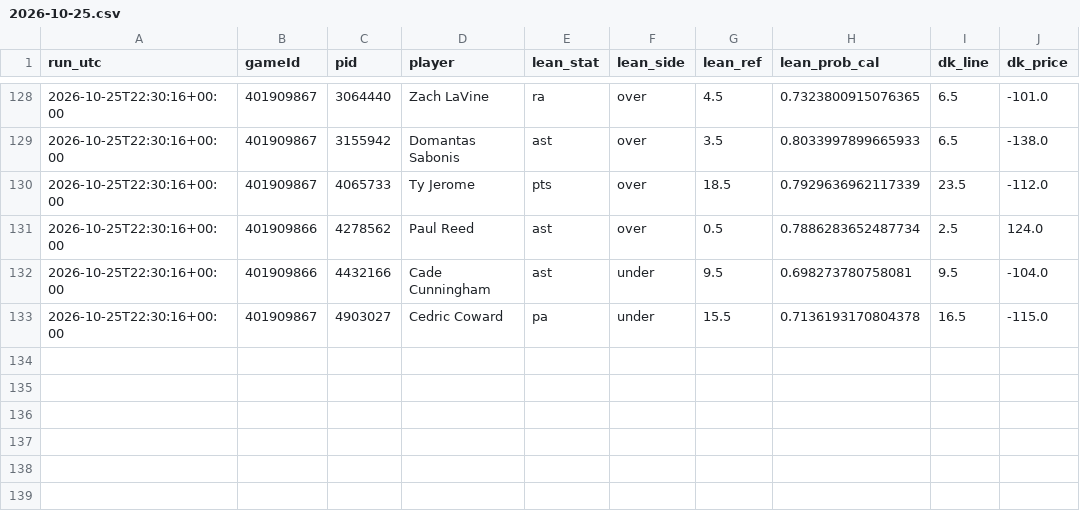
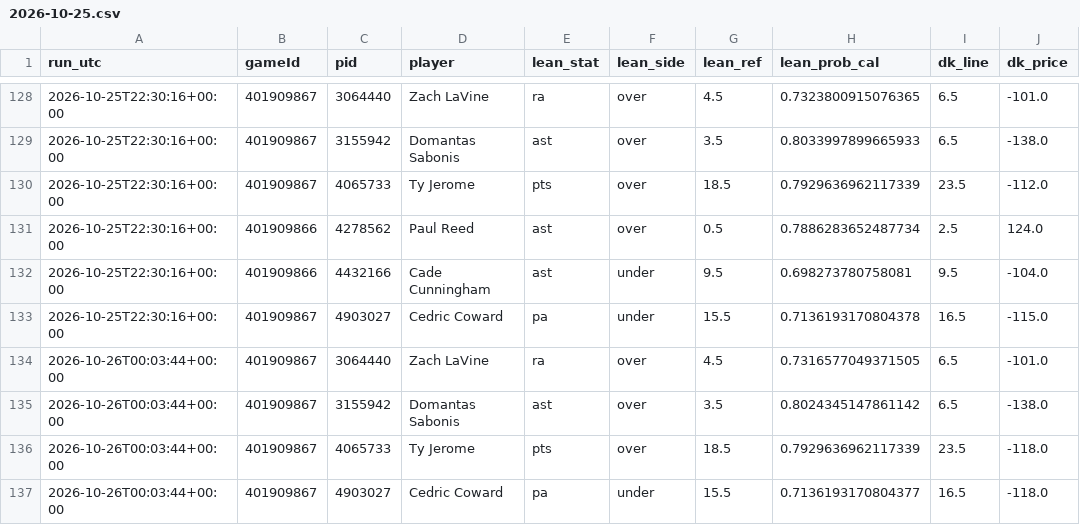
Before and after one commit to mikehollandwork-source/NBA, a CSV file: reports/live/dk_lines/2026-10-25.csv, drawn as a sheet; only a part is shown, gaps mark what is left out.

```diff
--- a/reports/live/dk_lines/2026-10-25.csv
+++ b/reports/live/dk_lines/2026-10-25.csv
@@ -133 +133,5 @@ run_utc,gameId,pid,player,lean_stat,lean_side,lean_ref,lean_prob_cal,dk_line,dk_
 2026-10-25T22:30:16+00:00,401909867,4903027,Cedric Coward,pa,under,15.5,0.7136193170804378,16.5,-115.0
+2026-10-26T00:03:44+00:00,401909867,3064440,Zach LaVine,ra,over,4.5,0.7316577049371505,6.5,-101.0
+2026-10-26T00:03:44+00:00,401909867,3155942,Domantas Sabonis,ast,over,3.5,0.8024345147861142,6.5,-138.0
+2026-10-26T00:03:44+00:00,401909867,4065733,Ty Jerome,pts,over,18.5,0.7929636962117339,23.5,-118.0
+2026-10-26T00:03:44+00:00,401909867,4903027,Cedric Coward,pa,under,15.5,0.7136193170804377,16.5,-118.0
```
Also changed, not shown: reports/live/game_day_2026-10-25.csv, reports/live/locked/2026-10-25/MEM@SAC.csv, 7 other files.
